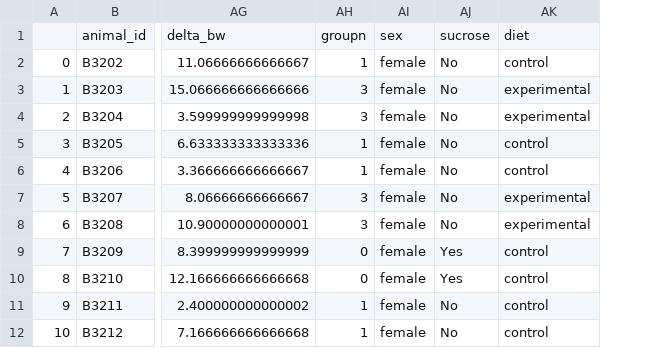
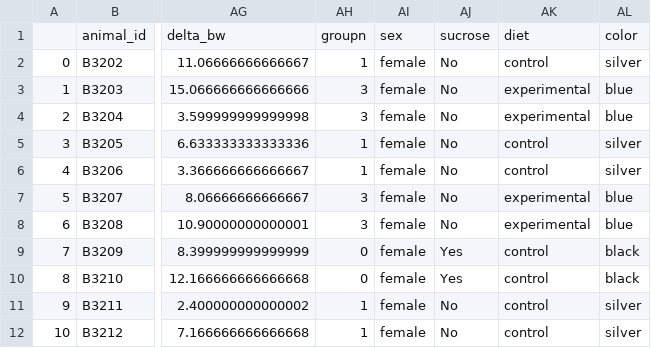
Before and after one commit to marijevisser/niacin, a CSV file: results/bodyweightchange.csv, drawn as a sheet; only a part is shown, gaps mark what is left out; the diff names each change by its address in the sheet, - before the commit and + after, or states it on an @@ line.

```diff
--- a/results/bodyweightchange.csv
+++ b/results/bodyweightchange.csv
+column AL, rows 1-12: color | silver | blue | blue | silver | silver | blue | blue | black | black | silver | silver
```
Also changed, not shown: 1 other file.
